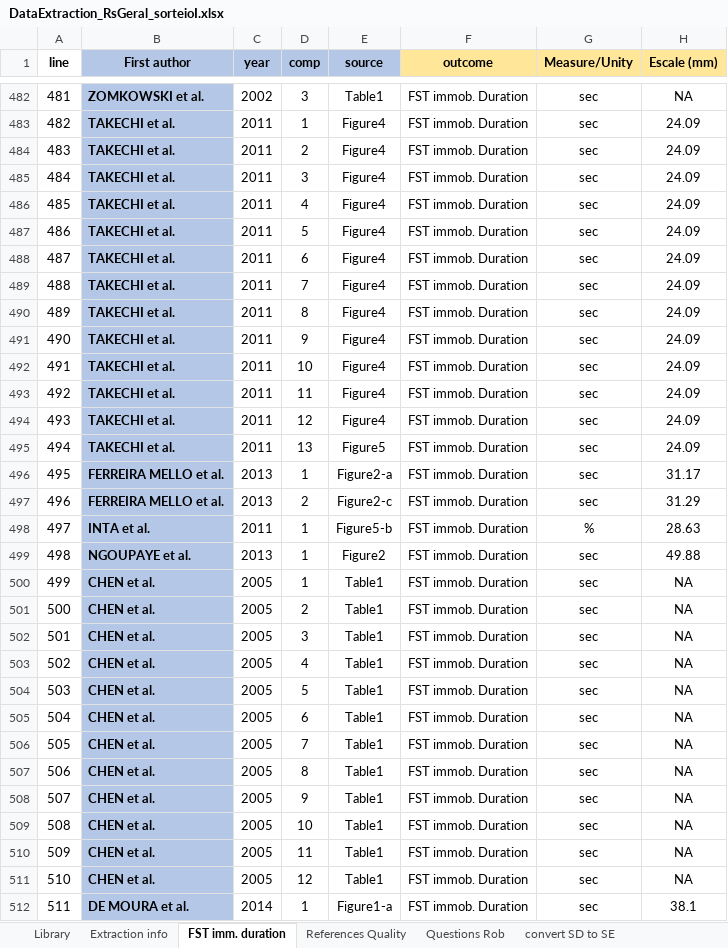
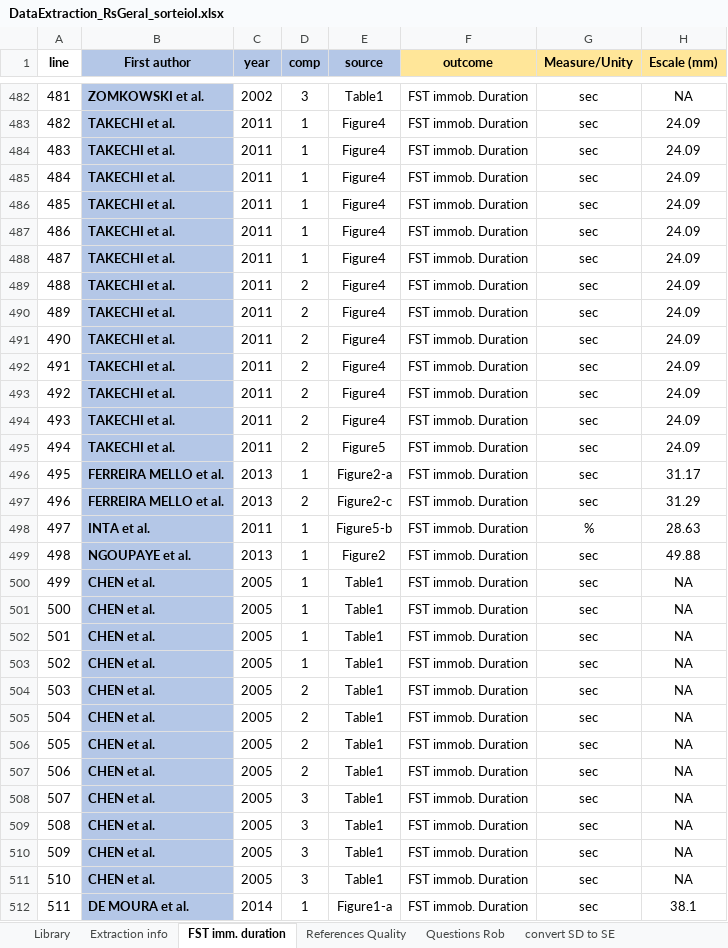
Before and after one commit to tamimart/DissAnalysis, an Excel workbook: data/DataExtraction_RsGeral_sorteioI.xlsx, sheet FST imm. duration, drawn as a sheet; only a part is shown, gaps mark what is left out; values as stored, in another font and other column widths than the file's, no borders; conditional formats not drawn; the diff covers the shown part only; the diff names each change by its address in the sheet, - before the commit and + after, or states it on an @@ line.

```diff
--- a/data/DataExtraction_RsGeral_sorteioI.xlsx (sheet FST imm. duration)
+++ b/data/DataExtraction_RsGeral_sorteioI.xlsx (sheet FST imm. duration)
-D484 (comp): 2
+D484 (comp): 1
-D485 (comp): 3
+D485 (comp): 1
-D486 (comp): 4
+D486 (comp): 1
-D487 (comp): 5
+D487 (comp): 1
-D488 (comp): 6
+D488 (comp): 1
-D489 (comp): 7
+D489 (comp): 2
-D490 (comp): 8
+D490 (comp): 2
-D491 (comp): 9
+D491 (comp): 2
-D492 (comp): 10
+D492 (comp): 2
-D493 (comp): 11
+D493 (comp): 2
-D494 (comp): 12
+D494 (comp): 2
-D495 (comp): 13
+D495 (comp): 2
-D501 (comp): 2
+D501 (comp): 1
-D502 (comp): 3
+D502 (comp): 1
-D503 (comp): 4
+D503 (comp): 1
-D504 (comp): 5
+D504 (comp): 2
-D505 (comp): 6
+D505 (comp): 2
-D506 (comp): 7
+D506 (comp): 2
-D507 (comp): 8
+D507 (comp): 2
-D508 (comp): 9
+D508 (comp): 3
-D509 (comp): 10
+D509 (comp): 3
-D510 (comp): 11
+D510 (comp): 3
-D511 (comp): 12
+D511 (comp): 3
```
Also changed, not shown: 60 edited cells elsewhere in this sheet, sheet Extraction info, data/Data_200FST.xlsx, data/df_c.xlsx, 2 other files.
